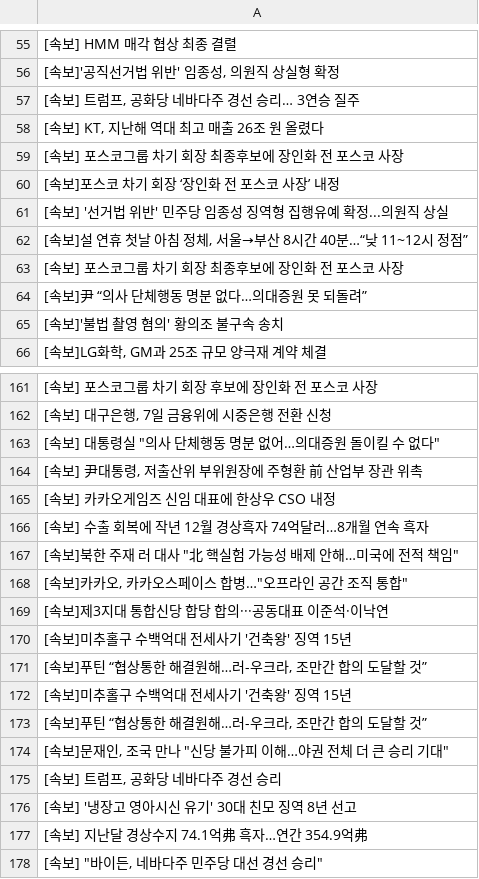
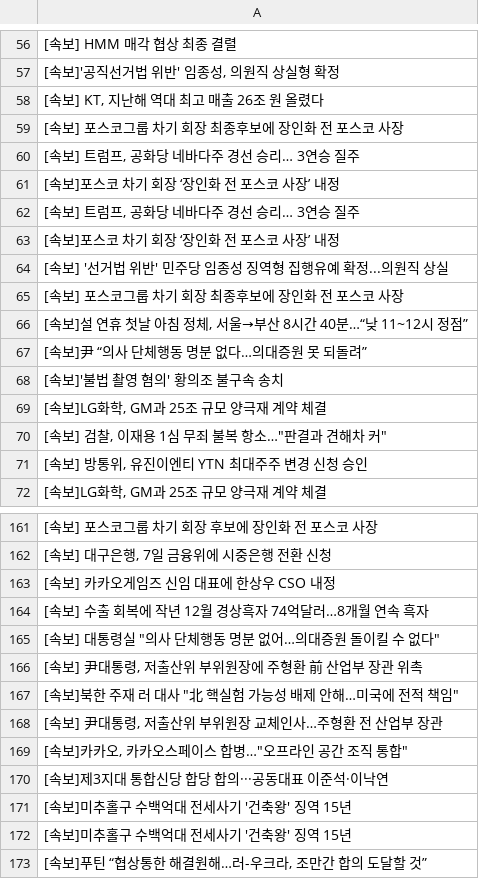
Before and after one commit to devopspark/GitNews, a CSV file: 속보data.csv, drawn as a sheet; only a part is shown, gaps mark what is left out; the shorter side is filled out with more unchanged rows; the diff covers the shown part only.

```diff
--- a/속보data.csv
+++ b/속보data.csv
@@ -56,11 +57,16 @@
 "[속보]'공직선거법 위반' 임종성, 의원직 상실형 확정"
-"[속보] 트럼프, 공화당 네바다주 경선 승리… 3연승 질주"
 "[속보] KT, 지난해 역대 최고 매출 26조 원 올렸다"
 [속보] 포스코그룹 차기 회장 최종후보에 장인화 전 포스코 사장
+"[속보] 트럼프, 공화당 네바다주 경선 승리… 3연승 질주"
+[속보]포스코 차기 회장 ‘장인화 전 포스코 사장’ 내정
+"[속보] 트럼프, 공화당 네바다주 경선 승리… 3연승 질주"
 [속보]포스코 차기 회장 ‘장인화 전 포스코 사장’ 내정
 [속보] '선거법 위반' 민주당 임종성 징역형 집행유예 확정...의원직 상실
+[속보] 포스코그룹 차기 회장 최종후보에 장인화 전 포스코 사장
 "[속보]설 연휴 첫날 아침 정체, 서울→부산 8시간 40분…“낮 11~12시 정점”"
-[속보] 포스코그룹 차기 회장 최종후보에 장인화 전 포스코 사장
 [속보]尹 “의사 단체행동 명분 없다…의대증원 못 되돌려”
 [속보]'불법 촬영 혐의' 황의조 불구속 송치
+"[속보]LG화학, GM과 25조 규모 양극재 계약 체결"
+"[속보] 검찰, 이재용 1심 무죄 불복 항소…""판결과 견해차 커"""
+"[속보] 방통위, 유진이엔티 YTN 최대주주 변경 신청 승인"
 "[속보]LG화학, GM과 25조 규모 양극재 계약 체결"
@@ -162,7 +162,8 @@
 "[속보] 대구은행, 7일 금융위에 시중은행 전환 신청"
+[속보] 카카오게임즈 신임 대표에 한상우 CSO 내정
+[속보] 수출 회복에 작년 12월 경상흑자 74억달러…8개월 연속 흑자
 "[속보] 대통령실 ""의사 단체행동 명분 없어…의대증원 돌이킬 수 없다"""
 "[속보] 尹대통령, 저출산위 부위원장에 주형환 前 산업부 장관 위촉"
-[속보] 카카오게임즈 신임 대표에 한상우 CSO 내정
-[속보] 수출 회복에 작년 12월 경상흑자 74억달러…8개월 연속 흑자
 "[속보]북한 주재 러 대사 ""北 핵실험 가능성 배제 안해…미국에 전적 책임"""
+"[속보] 尹대통령, 저출산위 부위원장 교체인사…주형환 전 산업부 장관"
 "[속보]카카오, 카카오스페이스 합병…""오프라인 공간 조직 통합"""
@@ -170,3 +171,2 @@
 [속보]미추홀구 수백억대 전세사기 '건축왕' 징역 15년
-"[속보]푸틴 “협상통한 해결원해…러-우크라, 조만간 합의 도달할 것”"
 [속보]미추홀구 수백억대 전세사기 '건축왕' 징역 15년
```
Also changed, not shown: 6 added rows, 20 removed rows, 24 moved rows and 2 edited cells elsewhere in this file.
